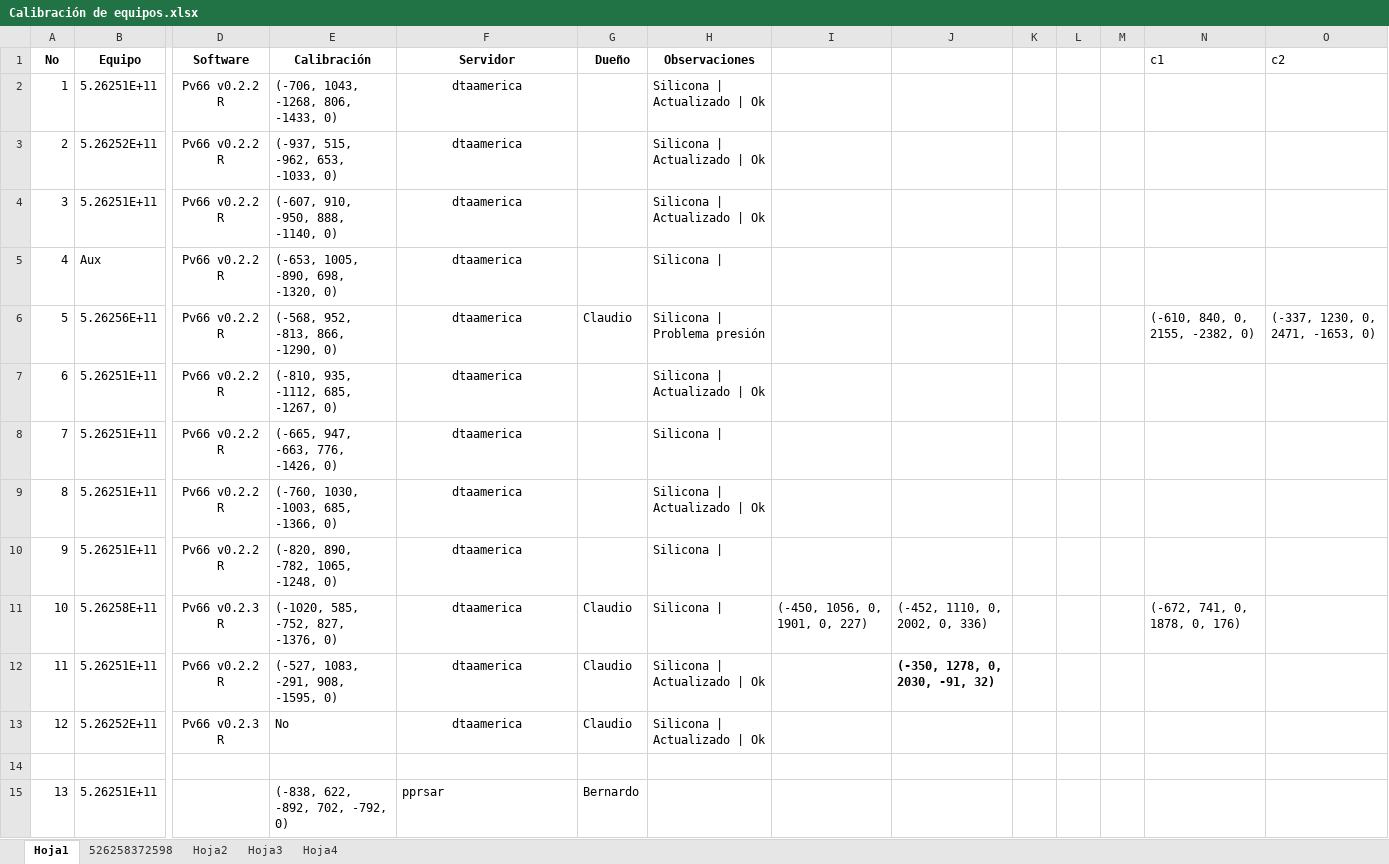
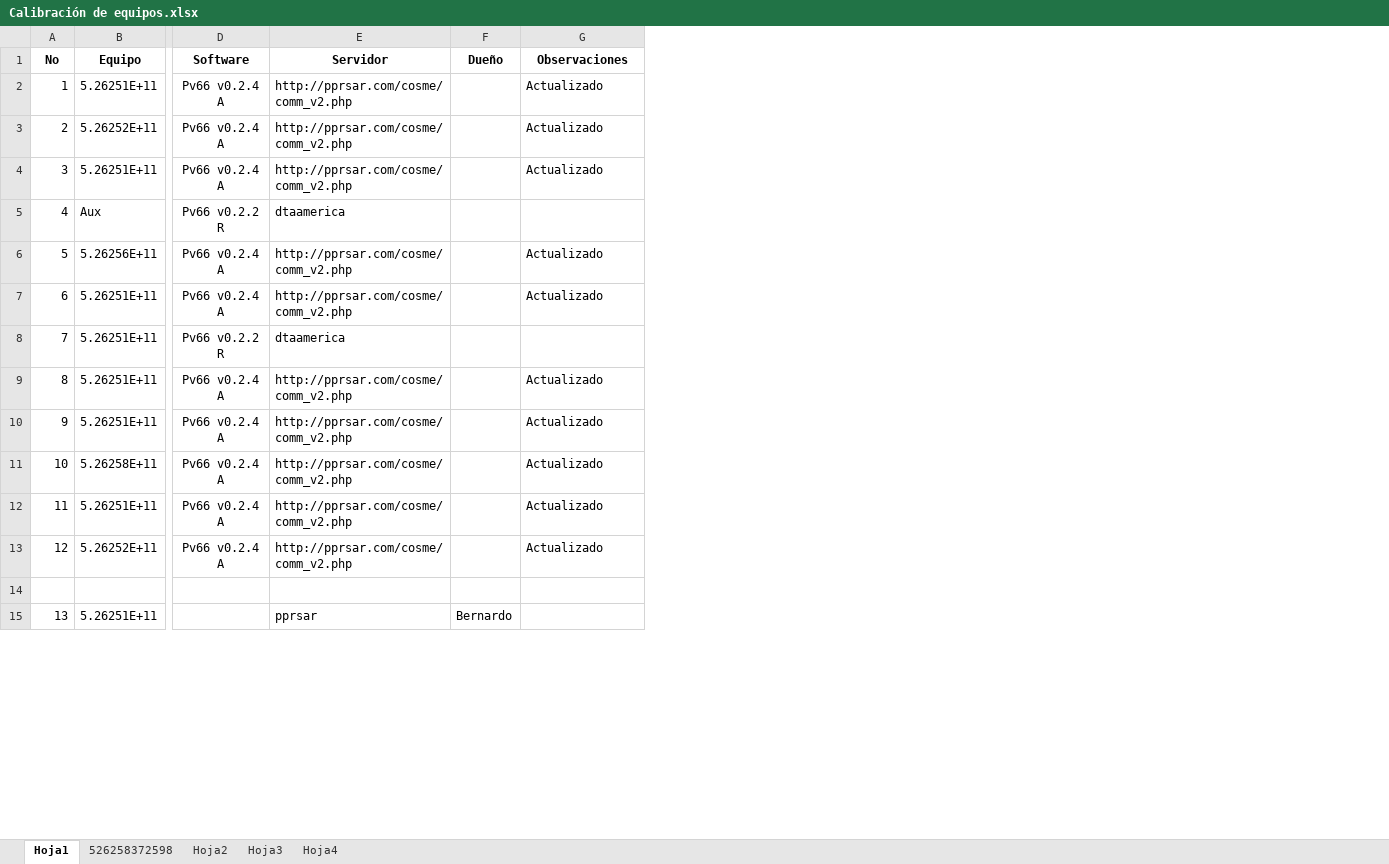
Before and after one commit to dta-labs/dta-agricola, an Excel workbook: Calibración de equipos.xlsx, sheet Hoja1, drawn as a sheet; only a part is shown, gaps mark what is left out; values as stored, in another font and other column widths than the file's, no borders; removed rows and columns are numbered as before the commit, all else as after; the diff names each change by its address in the sheet, - before the commit and + after, or states it on an @@ line.

Commit message:
Mejoras en la aplicación embebida
1.- Mejoras en el sistema de posicionamiento del equipo de riego.

```diff
--- a/Calibración de equipos.xlsx (sheet Hoja1)
+++ b/Calibración de equipos.xlsx (sheet Hoja1)
-column E (Calibración), rows 2-15: (-706, 1043, -1268, 806, -1433, 0) | (-937, 515, -962, 653, -1033, 0) | (-607, 910, -950, 888, -1140, 0) | (-653, 1005, -890, 698, -1320, 0) | (-568, 952, -813, 866, -1290, 0) | (-810, 935, -1112, 685, -1267, 0) | (-665, 947, -663, 776, -1426, 0) | (-760, 1030, -1003, 685, -1366, 0) | (-820, 890, -782, 1065, -1248, 0) | (-1020, 585, -752, 827, -1376, 0) | (-527, 1083, -291, 908, -1595, 0) | No |  | (-838, 622, -892, 702, -792, 0)
-column I, row 11: (-450, 1056, 0, 1901, 0, 227)
-column J, rows 11-12: (-452, 1110, 0, 2002, 0, 336) | (-350, 1278, 0, 2030, -91, 32)
-column K, empty
-column L, empty
-column M, empty
-column N (c1), rows 6-11: (-610, 840, 0, 2155, -2382, 0) |  |  |  |  | (-672, 741, 0, 1878, 0, 176)
-column O (c2), row 6: (-337, 1230, 0, 2471, -1653, 0)
-D2:D4 (Software): Pv66 v0.2.2 R
+D2:D4 (Software): Pv66 v0.2.4 A
-E2:E4 (Servidor): dtaamerica
+E2:E4 (Servidor): http://pprsar.com/cosme/comm_v2.php
-E2:E13 alignment: center
+E2:E13 alignment: left
-G2:G4 (Observaciones): Silicona | Actualizado | Ok
+G2:G4 (Observaciones): Actualizado
-G5 (Observaciones): Silicona |
+G5 (Observaciones): (empty)
-D6:D7 (Software): Pv66 v0.2.2 R
+D6:D7 (Software): Pv66 v0.2.4 A
-E6:E7 (Servidor): dtaamerica
+E6:E7 (Servidor): http://pprsar.com/cosme/comm_v2.php
-F6 (Dueño): Claudio
+F6 (Dueño): (empty)
-G6 (Observaciones): Silicona | Problema presión
+G6 (Observaciones): Actualizado
-G7 (Observaciones): Silicona | Actualizado | Ok
+G7 (Observaciones): Actualizado
-G8 (Observaciones): Silicona |
+G8 (Observaciones): (empty)
-D9:D10 (Software): Pv66 v0.2.2 R
+D9:D10 (Software): Pv66 v0.2.4 A
-E9:E13 (Servidor): dtaamerica
+E9:E13 (Servidor): http://pprsar.com/cosme/comm_v2.php
-G9 (Observaciones): Silicona | Actualizado | Ok
+G9 (Observaciones): Actualizado
-G10:G11 (Observaciones): Silicona |
+G10:G11 (Observaciones): Actualizado
-D11 (Software): Pv66 v0.2.3 R
+D11 (Software): Pv66 v0.2.4 A
-F11:F13 (Dueño): Claudio
+F11:F13 (Dueño): (empty)
-D12 (Software): Pv66 v0.2.2 R
+D12 (Software): Pv66 v0.2.4 A
-G12:G13 (Observaciones): Silicona | Actualizado | Ok
+G12:G13 (Observaciones): Actualizado
-D13 (Software): Pv66 v0.2.3 R
+D13 (Software): Pv66 v0.2.4 A
```
Also changed, not shown: 1 other file.
